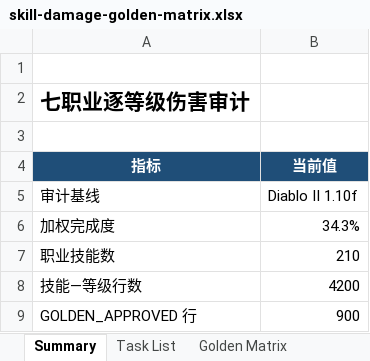
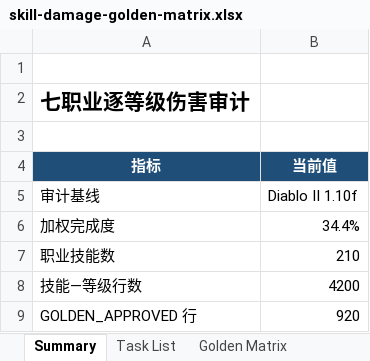
Before and after one commit to femgwei/riiablo, an Excel workbook: docs/skill-damage-golden-matrix.xlsx, sheet Summary, drawn as a sheet; only a part is shown; values as stored, in another font and other column widths than the file's, no borders; the diff covers the shown part only; the diff names each change by its address in the sheet, - before the commit and + after, or states it on an @@ line.

```diff
--- a/docs/skill-damage-golden-matrix.xlsx (sheet Summary)
+++ b/docs/skill-damage-golden-matrix.xlsx (sheet Summary)
-B6 (当前值): 34.3%
+B6 (当前值): 34.4%
-B9 (当前值): 900
+B9 (当前值): 920
```
Also changed, not shown: 2 edited cells elsewhere in this sheet, sheet Golden Matrix, sheet Task List, 7 other files.
